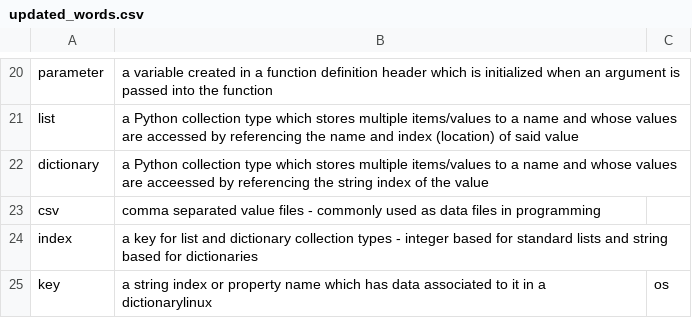
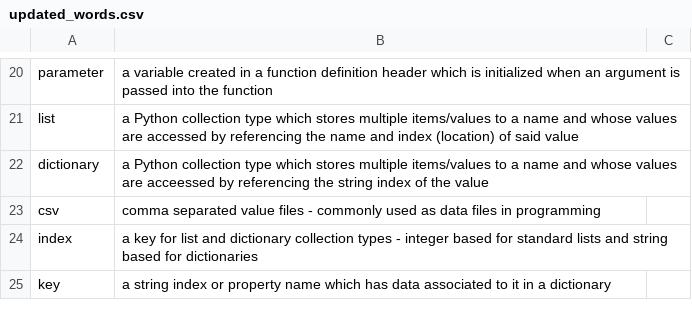
Before and after one commit to TylerPhillips400/se126-phillips-202520, a CSV file: week8/updated_words.csv, drawn as a sheet; only a part is shown, gaps mark what is left out.

```diff
--- a/week8/updated_words.csv
+++ b/week8/updated_words.csv
@@ -24,2 +24,2 @@ csv,comma separated value files - commonly used as data files in programming
 index,a key for list and dictionary collection types - integer based for standard lists and string based for dictionaries
-key,a string index or property name which has data associated to it in a dictionarylinux,os
+key,a string index or property name which has data associated to it in a dictionary
```
Also changed, not shown: 1 other file.
